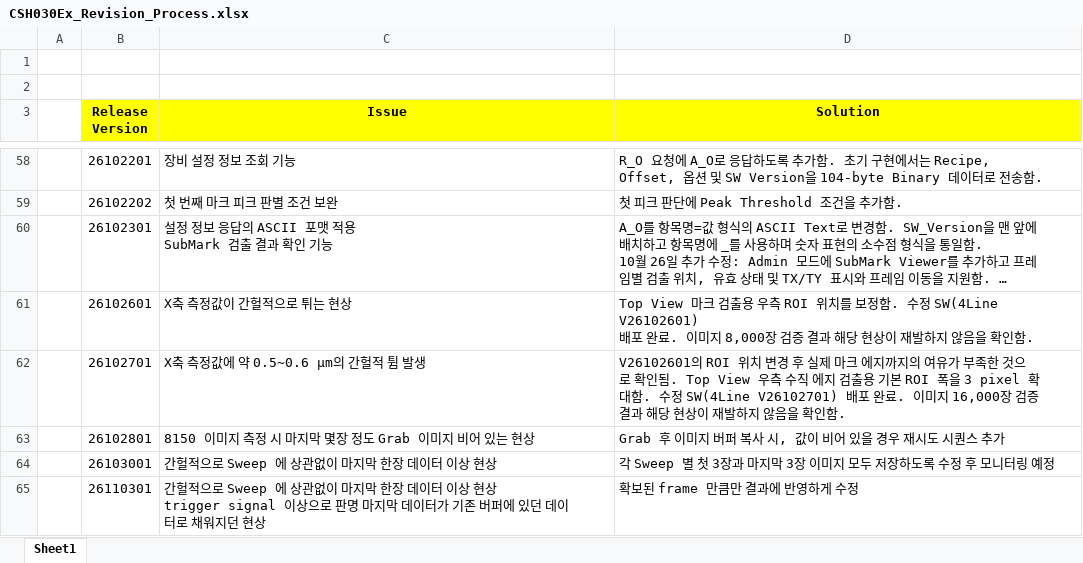
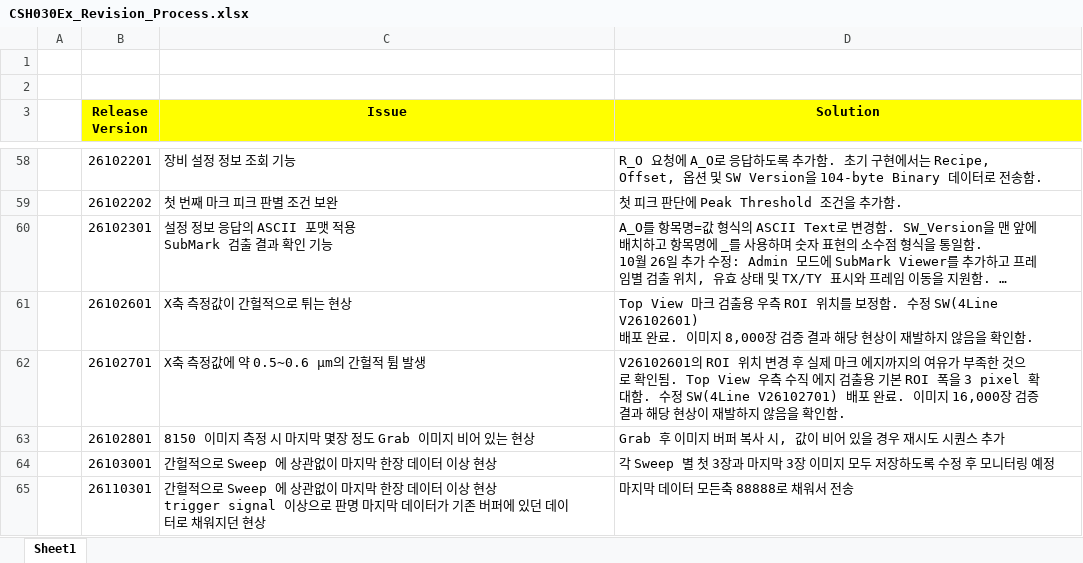
Before and after one commit to jkkang83/csh030ex_4line, an Excel workbook: CSH030Ex_Revision_Process.xlsx, sheet Sheet1, drawn as a sheet; only a part is shown, gaps mark what is left out; long unchanged cells end in …; values as stored, in another font and other column widths than the file's, no borders; the diff names each change by its address in the sheet, - before the commit and + after, or states it on an @@ line.

```diff
--- a/CSH030Ex_Revision_Process.xlsx (sheet Sheet1)
+++ b/CSH030Ex_Revision_Process.xlsx (sheet Sheet1)
-D65 (Solution): 확보된 frame 만큼만 결과에 반영하게 수정
+D65 (Solution): 마지막 데이터 모든축 88888로 채워서 전송
```
Also changed, not shown: 2 other files.
